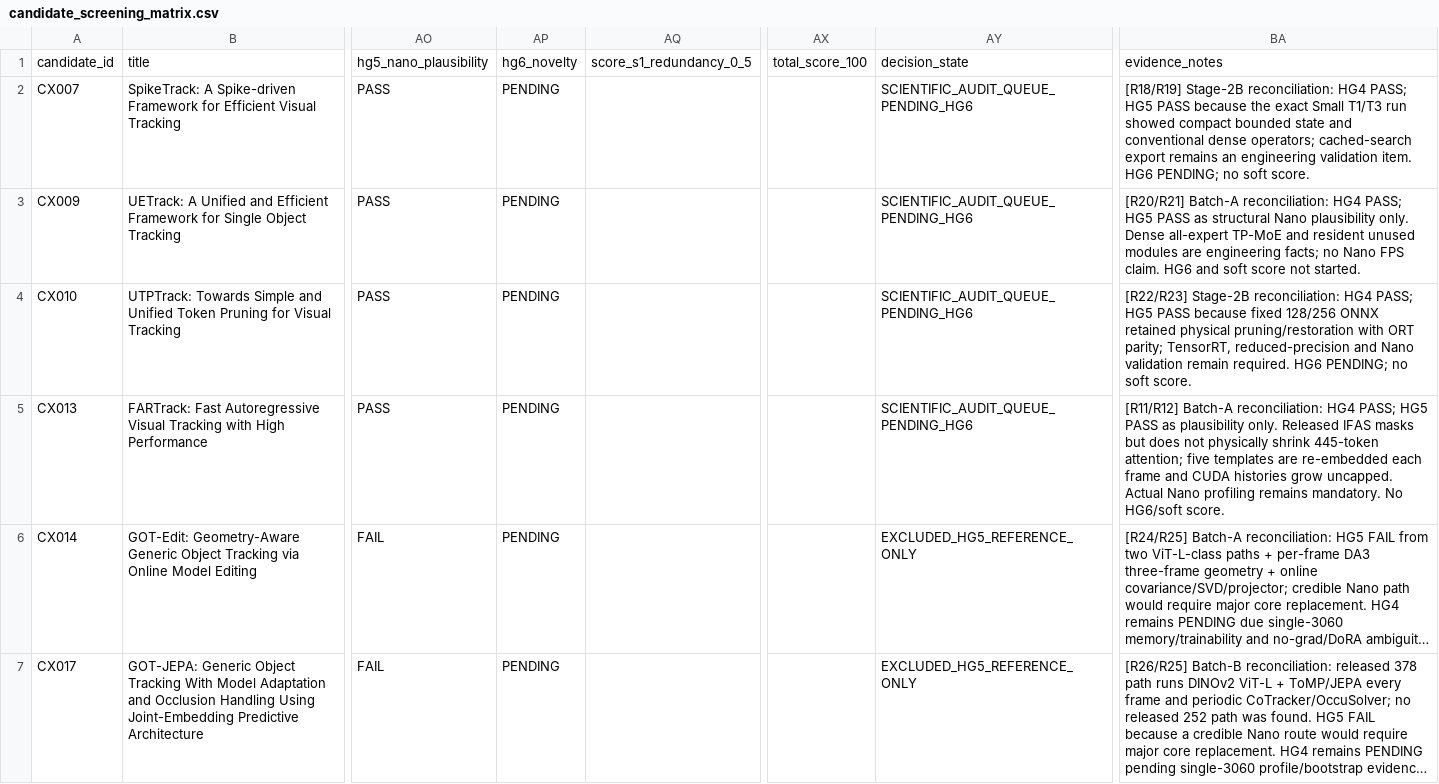
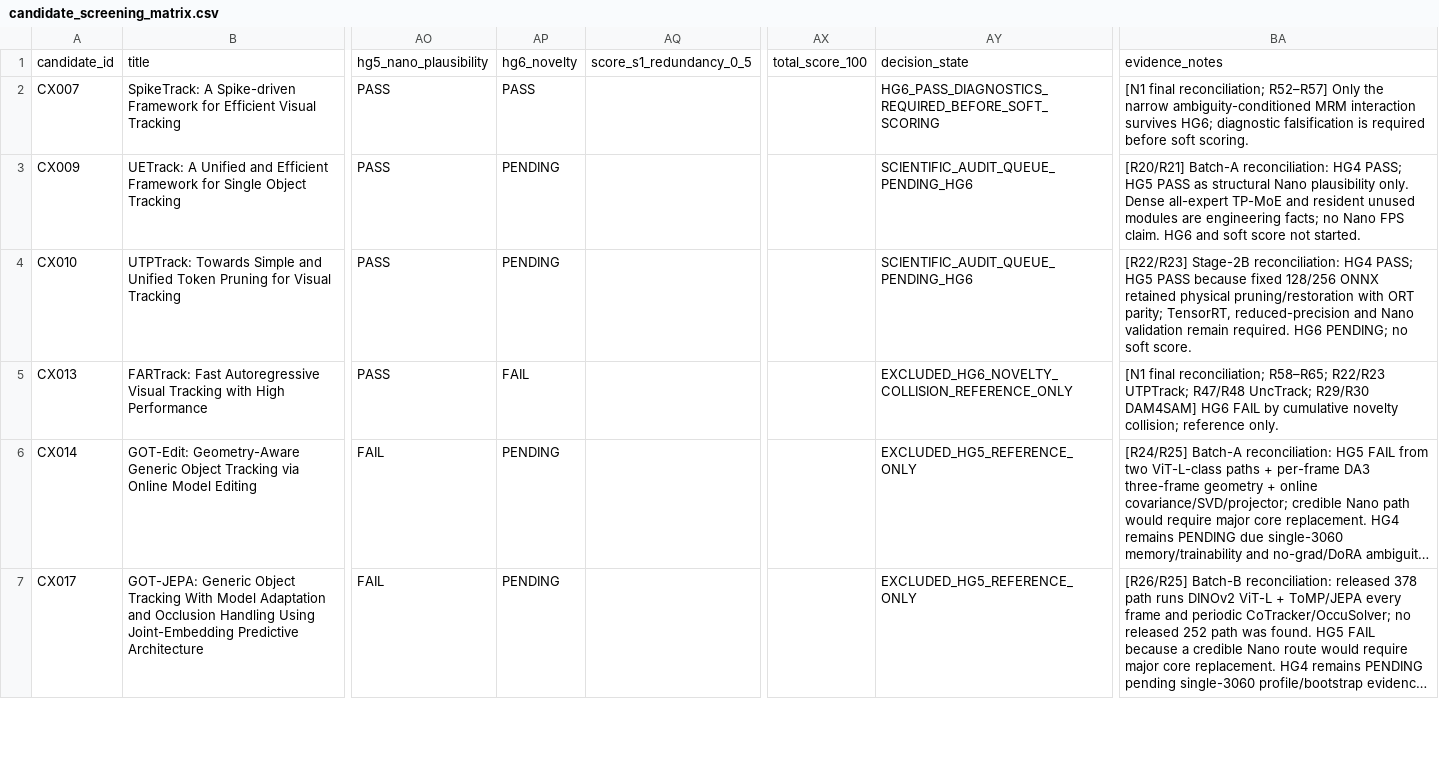
Before and after one commit to KayIsora/Q1_TrackingResearch, a CSV file: screening/candidate_screening_matrix.csv, drawn as a sheet; only a part is shown, gaps mark what is left out; long unchanged cells end in …; the diff names each change by its address in the sheet, - before the commit and + after, or states it on an @@ line.

Commit message:
Sync N1 HG6 gates and add independent N2 audit

```diff
--- a/screening/candidate_screening_matrix.csv
+++ b/screening/candidate_screening_matrix.csv
-AP2: PENDING
+AP2: PASS
-AY2: SCIENTIFIC_AUDIT_QUEUE_PENDING_HG6
+AY2: HG6_PASS_DIAGNOSTICS_REQUIRED_BEFORE_SOFT_SCORING
-BA2: [R18/R19] Stage-2B reconciliation: HG4 PASS; HG5 PASS because the exact Small T1/T3 run showed compact bounded state and conventional dense operators; cached-search export remains an engineering validation item. HG6 PENDING; no soft score.
+BA2: [N1 final reconciliation; R52–R57] Only the narrow ambiguity-conditioned MRM interaction survives HG6; diagnostic falsification is required before soft scoring.
-AP5: PENDING
+AP5: FAIL
-AY5: SCIENTIFIC_AUDIT_QUEUE_PENDING_HG6
+AY5: EXCLUDED_HG6_NOVELTY_COLLISION_REFERENCE_ONLY
-BA5: [R11/R12] Batch-A reconciliation: HG4 PASS; HG5 PASS as plausibility only. Released IFAS masks but does not physically shrink 445-token attention; five templates are re-embedded each frame and CUDA histories grow uncapped. Actual Nano profiling remains mandatory. No HG6/soft score.
+BA5: [N1 final reconciliation; R58–R65; R22/R23 UTPTrack; R47/R48 UncTrack; R29/R30 DAM4SAM] HG6 FAIL by cumulative novelty collision; reference only.
```
Also changed, not shown: 2 other files.
